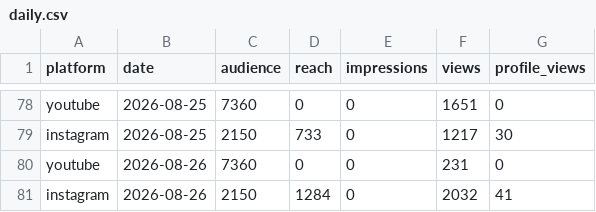
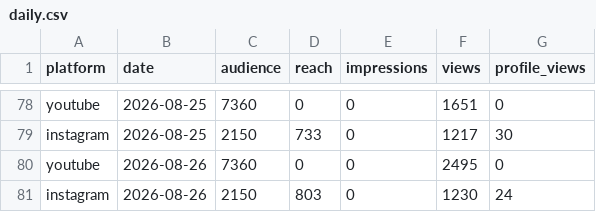
Before and after one commit to ljwa1414-sys/channel-dashboard, a CSV file: data/daily.csv, drawn as a sheet; only a part is shown, gaps mark what is left out.

```diff
--- a/data/daily.csv
+++ b/data/daily.csv
@@ -79,3 +79,3 @@ youtube,2026-08-25,7360,0,0,1651,0
 instagram,2026-08-25,2150,733,0,1217,30
-youtube,2026-08-26,7360,0,0,231,0
-instagram,2026-08-26,2150,1284,0,2032,41
+youtube,2026-08-26,7360,0,0,2495,0
+instagram,2026-08-26,2150,803,0,1230,24
```
Also changed, not shown: data/content.csv, data/demographics.csv, 2 other files.
